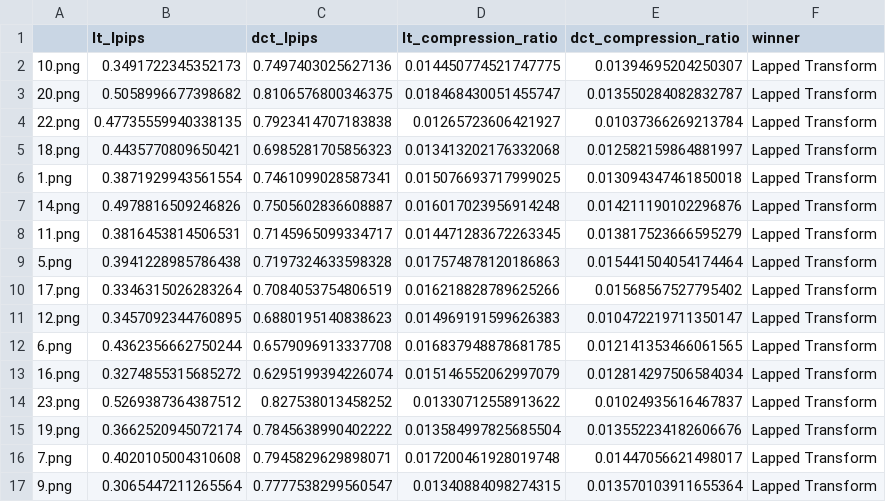
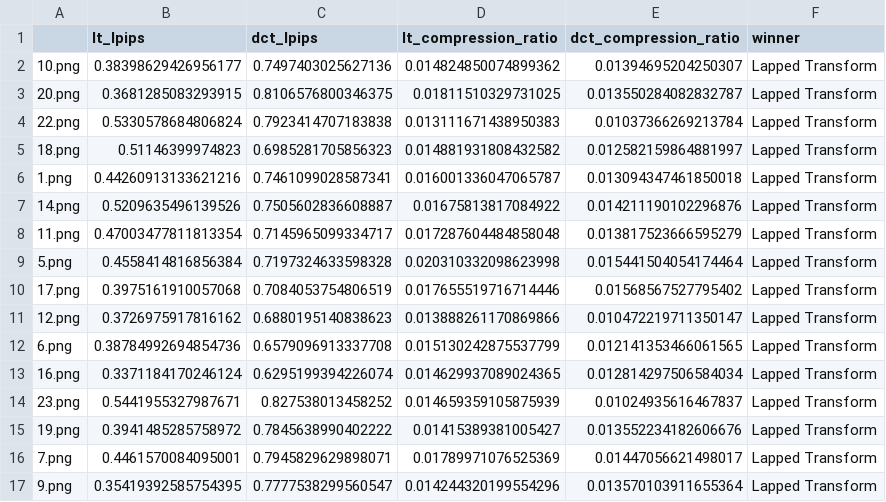
Before and after one commit to bharani1990/VC_Project, a CSV file: results/csvs/compression_results_colored.csv, drawn as a sheet; only a part is shown; the diff covers the shown part only.

```diff
--- a/results/csvs/compression_results_colored.csv
+++ b/results/csvs/compression_results_colored.csv
@@ -1,17 +1,17 @@
 ,lt_lpips,dct_lpips,lt_compression_ratio,dct_compression_ratio,winner
-10.png,0.3491722345352173,0.7497403025627136,0.014450774521747775,0.01394695204250307,Lapped Transform
-20.png,0.5058996677398682,0.8106576800346375,0.018468430051455747,0.013550284082832787,Lapped Transform
-22.png,0.47735559940338135,0.7923414707183838,0.01265723606421927,0.01037366269213784,Lapped Transform
-18.png,0.4435770809650421,0.6985281705856323,0.013413202176332068,0.012582159864881997,Lapped Transform
-1.png,0.3871929943561554,0.7461099028587341,0.015076693717999025,0.013094347461850018,Lapped Transform
-14.png,0.4978816509246826,0.7505602836608887,0.016017023956914248,0.014211190102296876,Lapped Transform
-11.png,0.3816453814506531,0.7145965099334717,0.014471283672263345,0.013817523666595279,Lapped Transform
-5.png,0.3941228985786438,0.7197324633598328,0.017574878120186863,0.015441504054174464,Lapped Transform
-17.png,0.3346315026283264,0.7084053754806519,0.016218828789625266,0.01568567527795402,Lapped Transform
-12.png,0.3457092344760895,0.6880195140838623,0.014969191599626383,0.010472219711350147,Lapped Transform
-6.png,0.4362356662750244,0.6579096913337708,0.016837948878681785,0.012141353466061565,Lapped Transform
-16.png,0.3274855315685272,0.6295199394226074,0.015146552062997079,0.012814297506584034,Lapped Transform
-23.png,0.5269387364387512,0.827538013458252,0.01330712558913622,0.01024935616467837,Lapped Transform
-19.png,0.3662520945072174,0.7845638990402222,0.013584997825685504,0.013552234182606676,Lapped Transform
-7.png,0.4020105004310608,0.7945829629898071,0.017200461928019748,0.01447056621498017,Lapped Transform
-9.png,0.3065447211265564,0.7777538299560547,0.01340884098274315,0.013570103911655364,Lapped Transform
+10.png,0.38398629426956177,0.7497403025627136,0.014824850074899362,0.01394695204250307,Lapped Transform
+20.png,0.3681285083293915,0.8106576800346375,0.01811510329731025,0.013550284082832787,Lapped Transform
+22.png,0.5330578684806824,0.7923414707183838,0.013111671438950383,0.01037366269213784,Lapped Transform
+18.png,0.51146399974823,0.6985281705856323,0.014881931808432582,0.012582159864881997,Lapped Transform
+1.png,0.44260913133621216,0.7461099028587341,0.016001336047065787,0.013094347461850018,Lapped Transform
+14.png,0.5209635496139526,0.7505602836608887,0.01675813817084922,0.014211190102296876,Lapped Transform
+11.png,0.47003477811813354,0.7145965099334717,0.017287604484858048,0.013817523666595279,Lapped Transform
+5.png,0.4558414816856384,0.7197324633598328,0.020310332098623998,0.015441504054174464,Lapped Transform
+17.png,0.3975161910057068,0.7084053754806519,0.017655519716714446,0.01568567527795402,Lapped Transform
+12.png,0.3726975917816162,0.6880195140838623,0.013888261170869866,0.010472219711350147,Lapped Transform
+6.png,0.38784992694854736,0.6579096913337708,0.015130242875537799,0.012141353466061565,Lapped Transform
+16.png,0.3371184170246124,0.6295199394226074,0.014629937089024365,0.012814297506584034,Lapped Transform
+23.png,0.5441955327987671,0.827538013458252,0.014659359105875939,0.01024935616467837,Lapped Transform
+19.png,0.3941485285758972,0.7845638990402222,0.01415389381005427,0.013552234182606676,Lapped Transform
+7.png,0.4461570084095001,0.7945829629898071,0.01789971076525369,0.01447056621498017,Lapped Transform
+9.png,0.35419392585754395,0.7777538299560547,0.014244320199554296,0.013570103911655364,Lapped Transform
```
Also changed, not shown: 16 edited cells elsewhere in this file, 27 other files.
